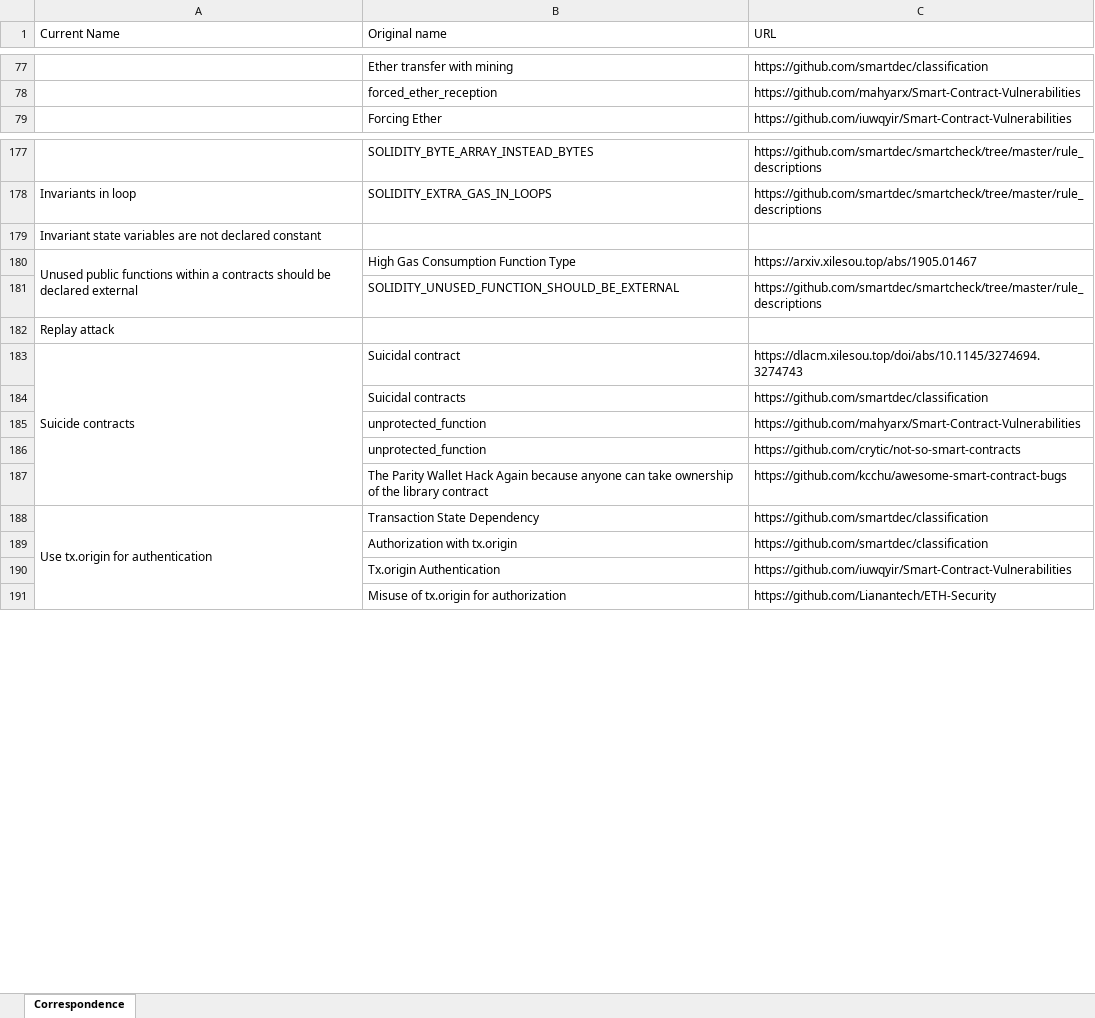
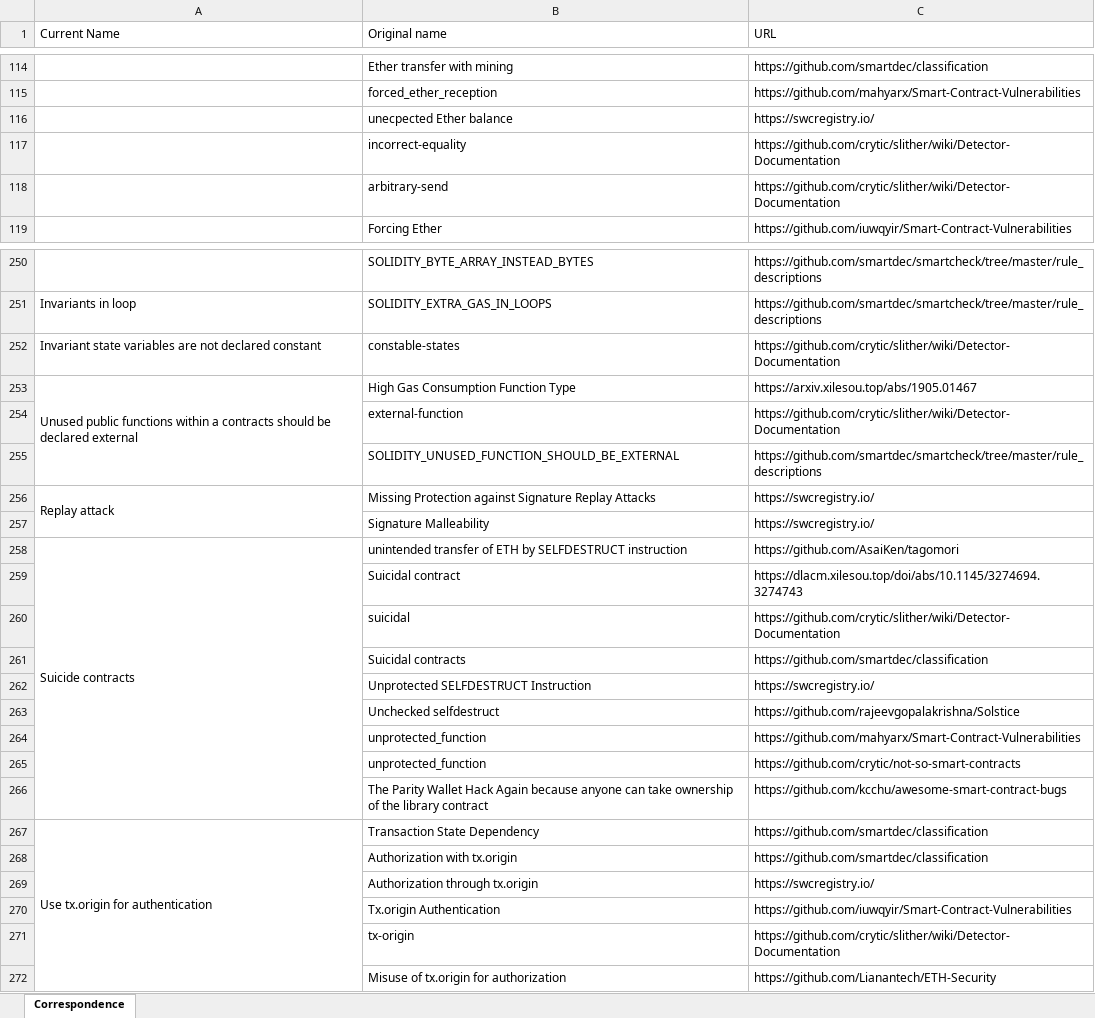
Before and after one commit to xf97/JiuZhou, an Excel workbook: Correspondence.xlsx, sheet Correspondence, drawn as a sheet; only a part is shown, gaps mark what is left out; values as stored, in another font and other column widths than the file's, no cell formats; removed rows and columns are numbered as before the commit, all else as after; the diff covers the shown part only; the diff names each change by its address in the sheet, - before the commit and + after, or states it on an @@ line.

Commit message:
update corres xlsx

```diff
--- a/Correspondence.xlsx (sheet Correspondence)
+++ b/Correspondence.xlsx (sheet Correspondence)
+row 116:  | unecpected Ether balance | https://swcregistry.io/
+row 117:  | incorrect-equality | https://github.com/crytic/slither/wiki/Detector-Documentation
+row 118:  | arbitrary-send | https://github.com/crytic/slither/wiki/Detector-Documentation
-B252 (Original name): (empty)
+B252 (Original name): constable-states
-C252 (URL): (empty)
+C252 (URL): https://github.com/crytic/slither/wiki/Detector-Documentation
+row 254:  | external-function | https://github.com/crytic/slither/wiki/Detector-Documentation
+A256:A257 merged
-B256 (Original name): (empty)
+B256 (Original name): Missing Protection against Signature Replay Attacks
-C256 (URL): (empty)
+C256 (URL): https://swcregistry.io/
+row 257:  | Signature Malleability | https://swcregistry.io/
+row 258: Suicide contracts | unintended transfer of ETH by SELFDESTRUCT instruction | https://github.com/AsaiKen/tagomori
-A259 (Current Name): Suicide contracts
+A259 (Current Name): (empty)
-A183:A187 merged
+row 260:  | suicidal | https://github.com/crytic/slither/wiki/Detector-Documentation
+row 262:  | Unprotected SELFDESTRUCT Instruction | https://swcregistry.io/
+row 263:  | Unchecked selfdestruct | https://github.com/rajeevgopalakrishna/Solstice
+row 269:  | Authorization through tx.origin | https://swcregistry.io/
+row 271:  | tx-origin | https://github.com/crytic/slither/wiki/Detector-Documentation
```
Also changed, not shown: 86 added rows, 21 edited cells and merged cells elsewhere in this sheet, cell formats.
